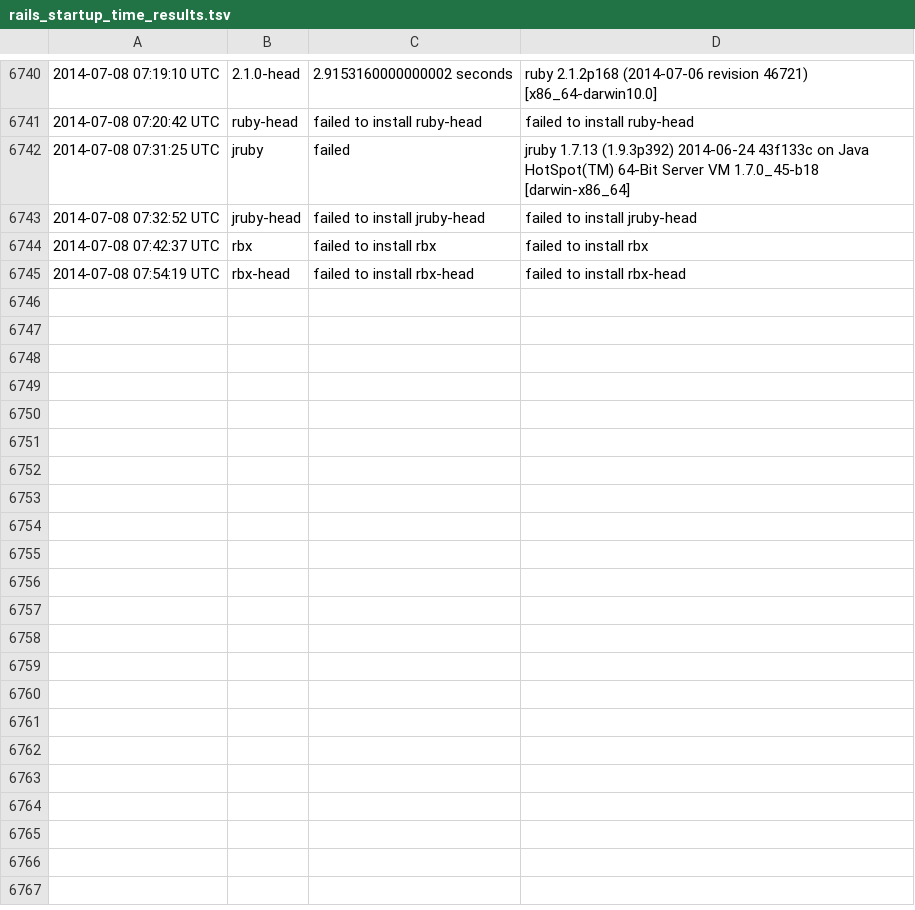
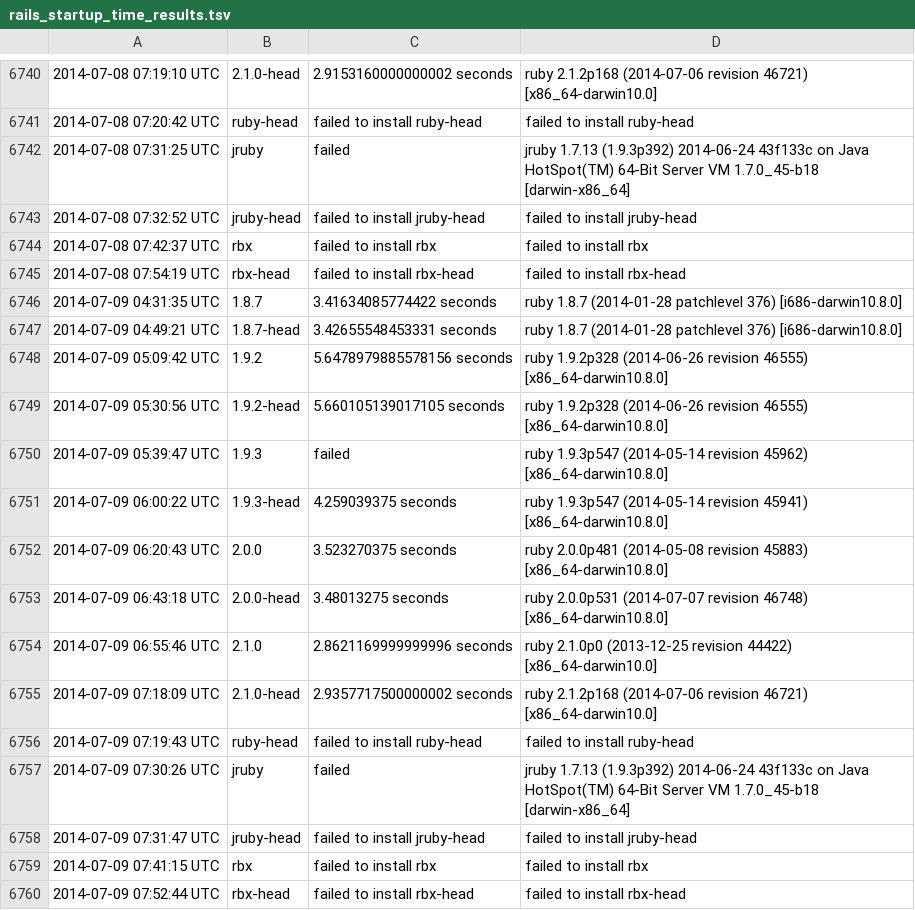
Before and after one commit to brianhempel/isrubyfastyet, a TSV file: results/rails_startup_time_results.tsv, drawn as a sheet; only a part is shown, gaps mark what is left out; the diff names each change by its address in the sheet, - before the commit and + after, or states it on an @@ line.

```diff
--- a/results/rails_startup_time_results.tsv
+++ b/results/rails_startup_time_results.tsv
+row 6746: 2014-07-09 04:31:35 UTC | 1.8.7 | 3.41634085774422 seconds | ruby 1.8.7 (2014-01-28 patchlevel 376) [i686-darwin10.8.0]
+row 6747: 2014-07-09 04:49:21 UTC | 1.8.7-head | 3.42655548453331 seconds | ruby 1.8.7 (2014-01-28 patchlevel 376) [i686-darwin10.8.0]
+row 6748: 2014-07-09 05:09:42 UTC | 1.9.2 | 5.6478979885578156 seconds | ruby 1.9.2p328 (2014-06-26 revision 46555) [x86_64-darwin10.8.0]
+row 6749: 2014-07-09 05:30:56 UTC | 1.9.2-head | 5.660105139017105 seconds | ruby 1.9.2p328 (2014-06-26 revision 46555) [x86_64-darwin10.8.0]
+row 6750: 2014-07-09 05:39:47 UTC | 1.9.3 | failed | ruby 1.9.3p547 (2014-05-14 revision 45962) [x86_64-darwin10.8.0]
+row 6751: 2014-07-09 06:00:22 UTC | 1.9.3-head | 4.259039375 seconds | ruby 1.9.3p547 (2014-05-14 revision 45941) [x86_64-darwin10.8.0]
+row 6752: 2014-07-09 06:20:43 UTC | 2.0.0 | 3.523270375 seconds | ruby 2.0.0p481 (2014-05-08 revision 45883) [x86_64-darwin10.8.0]
+row 6753: 2014-07-09 06:43:18 UTC | 2.0.0-head | 3.48013275 seconds | ruby 2.0.0p531 (2014-07-07 revision 46748) [x86_64-darwin10.8.0]
+row 6754: 2014-07-09 06:55:46 UTC | 2.1.0 | 2.8621169999999996 seconds | ruby 2.1.0p0 (2013-12-25 revision 44422) [x86_64-darwin10.0]
+row 6755: 2014-07-09 07:18:09 UTC | 2.1.0-head | 2.9357717500000002 seconds | ruby 2.1.2p168 (2014-07-06 revision 46721) [x86_64-darwin10.0]
+row 6756: 2014-07-09 07:19:43 UTC | ruby-head | failed to install ruby-head | failed to install ruby-head
+row 6757: 2014-07-09 07:30:26 UTC | jruby | failed | jruby 1.7.13 (1.9.3p392) 2014-06-24 43f133c on Java HotSpot(TM) 64-Bit Server VM 1.7.0_45-b18 [darwin-x86_64]
+row 6758: 2014-07-09 07:31:47 UTC | jruby-head | failed to install jruby-head | failed to install jruby-head
+row 6759: 2014-07-09 07:41:15 UTC | rbx | failed to install rbx | failed to install rbx
+row 6760: 2014-07-09 07:52:44 UTC | rbx-head | failed to install rbx-head | failed to install rbx-head
```
Also changed, not shown: results/rails_memory_usage_results.tsv, results/rails_requests_per_second_results.tsv, 1 other file.
